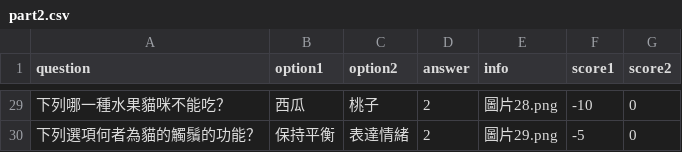
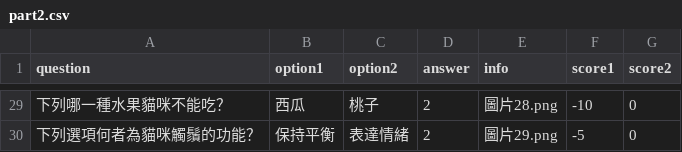
Before and after one commit to littlibanana/desktop-tutorial, a CSV file: file/part2.csv, drawn as a sheet; only a part is shown, gaps mark what is left out; the diff covers the shown part only.

```diff
--- a/file/part2.csv
+++ b/file/part2.csv
@@ -29,2 +29,2 @@
 下列哪一種水果貓咪不能吃？,西瓜,桃子,2,圖片28.png,-10,0
-下列選項何者為貓的觸鬚的功能？,保持平衡,表達情緒,2,圖片29.png,-5,0
+下列選項何者為貓咪觸鬚的功能？,保持平衡,表達情緒,2,圖片29.png,-5,0
```
Also changed, not shown: 21 edited cells elsewhere in this file.
